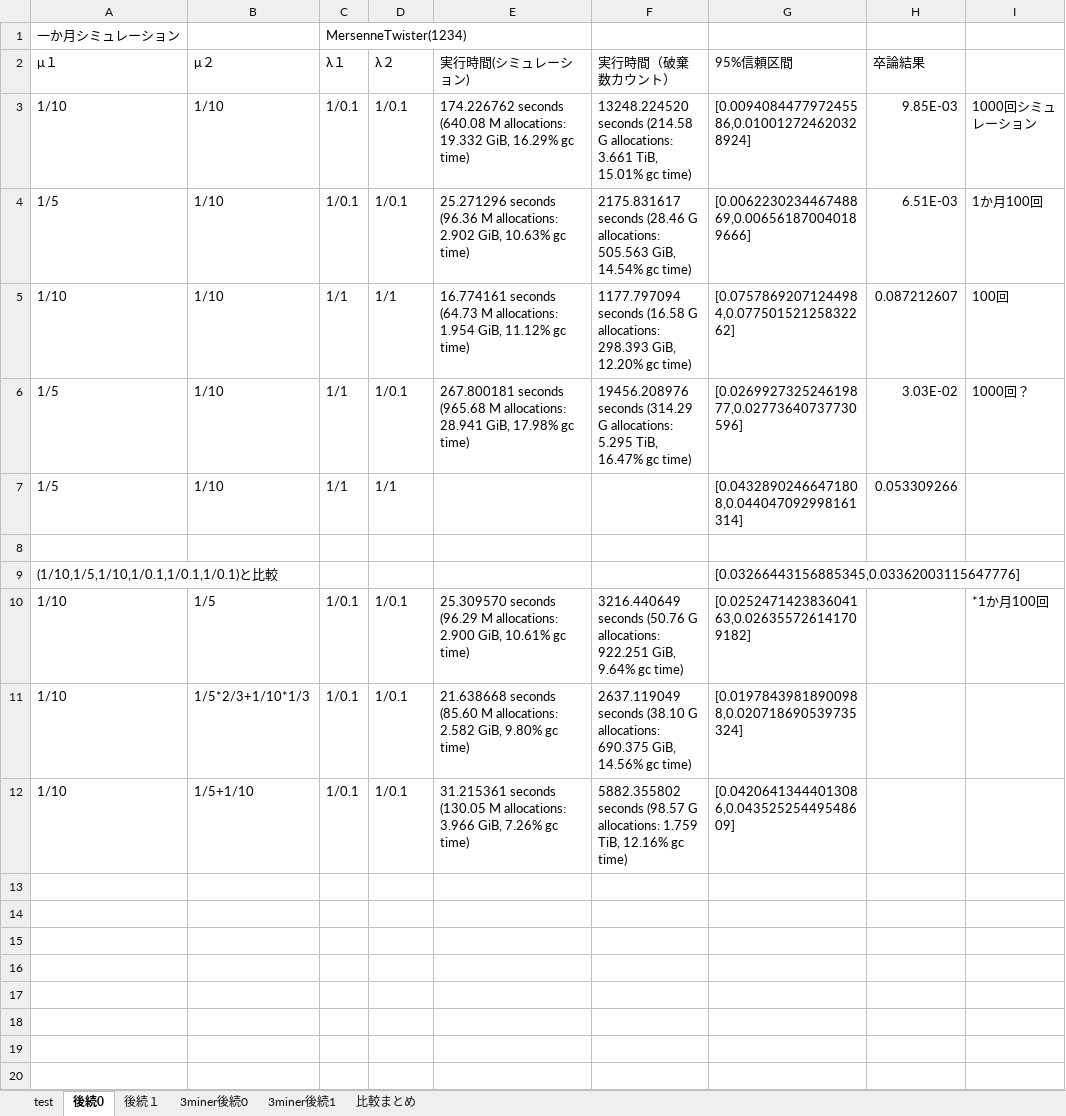
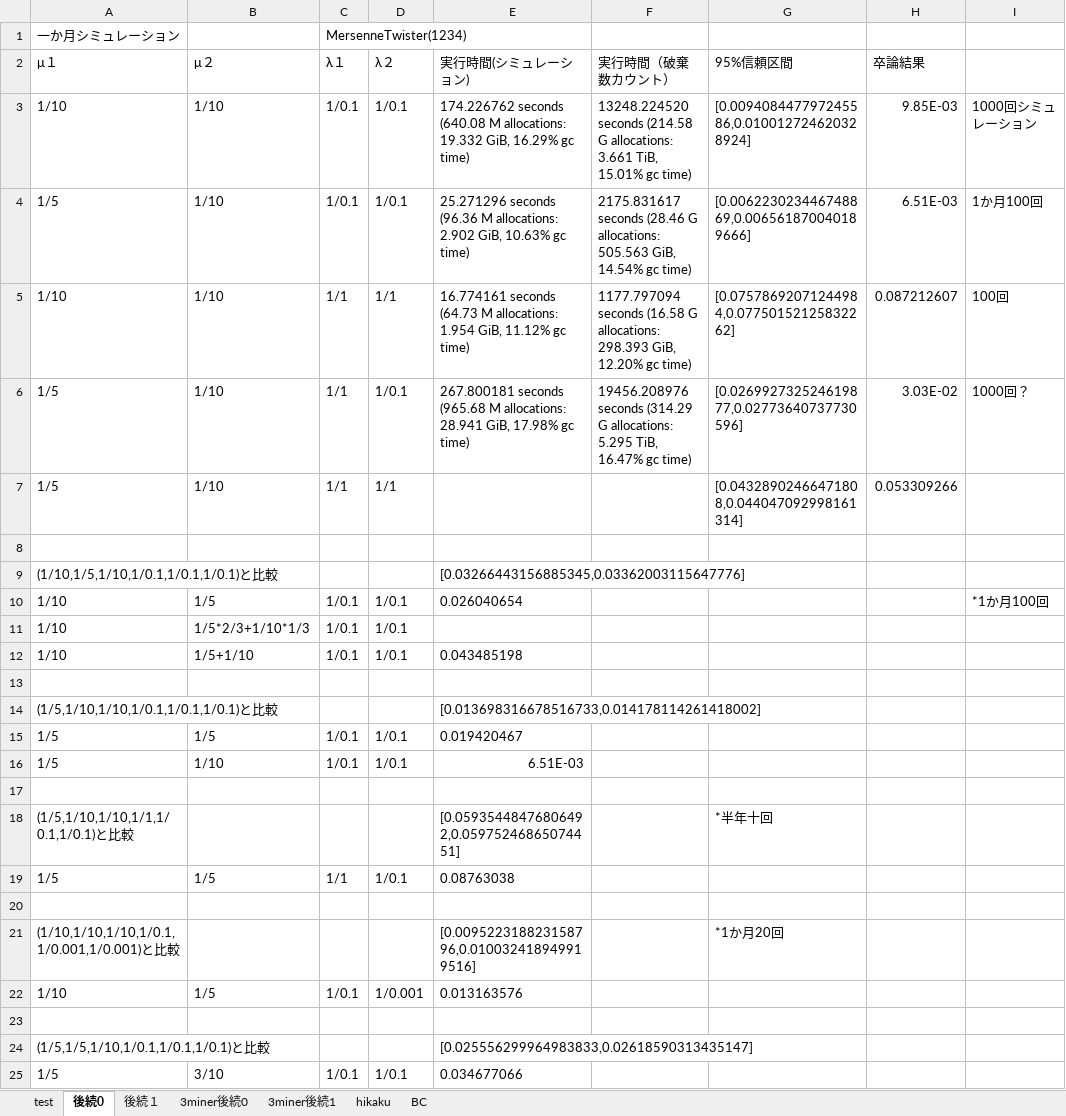
Before and after one commit to tachima/comp_blockchain, an Excel workbook: 実行結果.xlsx, sheet 後続0, drawn as a sheet; values as stored, in another font and other column widths than the file's, no borders; the diff names each change by its address in the sheet, - before the commit and + after, or states it on an @@ line.

```diff
--- a/実行結果.xlsx (sheet 後続0)
+++ b/実行結果.xlsx (sheet 後続0)
-sheet tab: 比較まとめ
+sheet tab: hikaku
+sheet tab: BC
-E9 (実行時間(シミュレーション)): (empty)
+E9 (実行時間(シミュレーション)): [0.03266443156885345,0.03362003115647776]
-G9 (95%信頼区間): [0.03266443156885345,0.03362003115647776]
+G9 (95%信頼区間): (empty)
-E10 (実行時間(シミュレーション)): 25.309570 seconds (96.29 M allocations: 2.900 GiB, 10.61% gc time)
+E10 (実行時間(シミュレーション)): 0.026040654
-F10 (実行時間（破棄数カウント）): 3216.440649 seconds (50.76 G allocations: 922.251 GiB, 9.64% gc time)
+F10 (実行時間（破棄数カウント）): (empty)
-G10 (95%信頼区間): [0.025247142383604163,0.026355726141709182]
+G10 (95%信頼区間): (empty)
-E11 (実行時間(シミュレーション)): 21.638668 seconds (85.60 M allocations: 2.582 GiB, 9.80% gc time)
+E11 (実行時間(シミュレーション)): (empty)
-F11 (実行時間（破棄数カウント）): 2637.119049 seconds (38.10 G allocations: 690.375 GiB, 14.56% gc time)
+F11 (実行時間（破棄数カウント）): (empty)
-G11 (95%信頼区間): [0.01978439818900988,0.020718690539735324]
+G11 (95%信頼区間): (empty)
-E12 (実行時間(シミュレーション)): 31.215361 seconds (130.05 M allocations: 3.966 GiB, 7.26% gc time)
+E12 (実行時間(シミュレーション)): 0.043485198
-F12 (実行時間（破棄数カウント）): 5882.355802 seconds (98.57 G allocations: 1.759 TiB, 12.16% gc time)
+F12 (実行時間（破棄数カウント）): (empty)
-G12 (95%信頼区間): [0.04206413444013086,0.04352525449548609]
+G12 (95%信頼区間): (empty)
+row 13: (empty)
+row 14: (1/5,1/10,1/10,1/0.1,1/0.1,1/0.1)と比較 |  |  |  | [0.013698316678516733,0.014178114261418002]
+row 15: 1/5 | 1/5 | 1/0.1 | 1/0.1 | 0.019420467
+row 16: 1/5 | 1/10 | 1/0.1 | 1/0.1 | 6.51E-03
+row 17: (empty)
+row 18: (1/5,1/10,1/10,1/1,1/0.1,1/0.1)と比較 |  |  |  | [0.05935448476806492,0.05975246865074451] |  | *半年十回
+row 19: 1/5 | 1/5 | 1/1 | 1/0.1 | 0.08763038
+row 20: (empty)
+row 21: (1/10,1/10,1/10,1/0.1,1/0.001,1/0.001)と比較 |  |  |  | [0.009522318823158796,0.010032418949919516] |  | *1か月20回
+row 22: 1/10 | 1/5 | 1/0.1 | 1/0.001 | 0.013163576
+row 23: (empty)
+row 24: (1/5,1/5,1/10,1/0.1,1/0.1,1/0.1)と比較 |  |  |  | [0.025556299964983833,0.02618590313435147]
+row 25: 1/5 | 3/10 | 1/0.1 | 1/0.1 | 0.034677066
```
Also changed, not shown: sheet 3miner後続0, charts or pictures.
